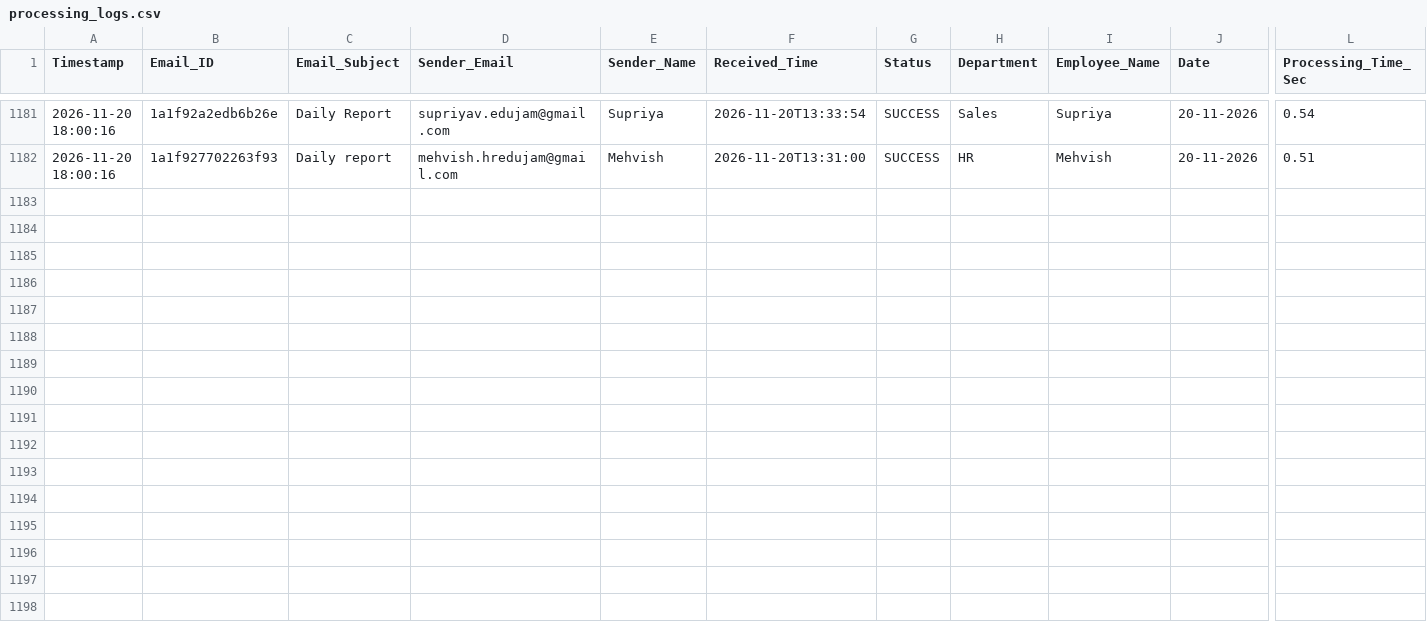
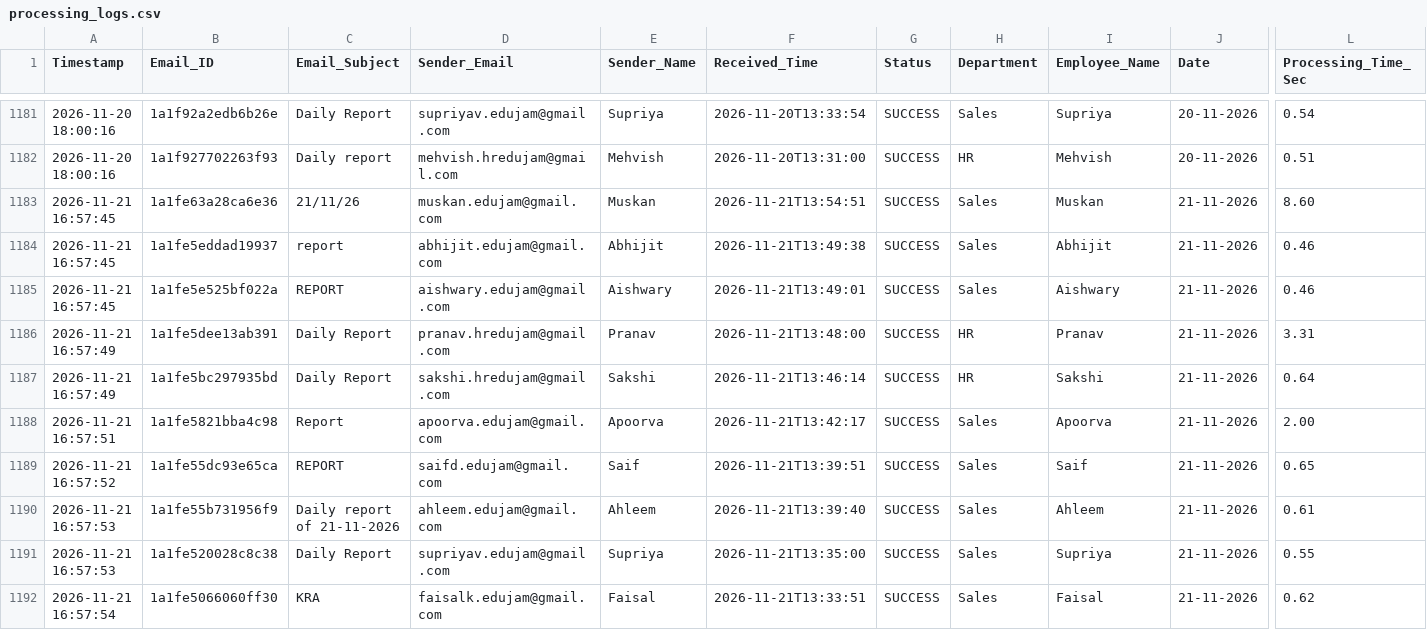
Before and after one commit to Hardik0241/Report_Automation, a CSV file: Working_Report_Editor/logs/processing_logs.csv, drawn as a sheet; only a part is shown, gaps mark what is left out; rows hold the shown columns only; the diff names each change by its address in the sheet, - before the commit and + after, or states it on an @@ line.

```diff
--- a/Working_Report_Editor/logs/processing_logs.csv
+++ b/Working_Report_Editor/logs/processing_logs.csv
+row 1183: 2026-11-21 16:57:45 | 1a1fe63a28ca6e36 | 21/11/26 | muskan.edujam@gmail.com | Muskan | 2026-11-21T13:54:51 | SUCCESS | Sales | Muskan | 21-11-2026 | 8.60
+row 1184: 2026-11-21 16:57:45 | 1a1fe5eddad19937 | report | abhijit.edujam@gmail.com | Abhijit | 2026-11-21T13:49:38 | SUCCESS | Sales | Abhijit | 21-11-2026 | 0.46
+row 1185: 2026-11-21 16:57:45 | 1a1fe5e525bf022a | REPORT | aishwary.edujam@gmail.com | Aishwary | 2026-11-21T13:49:01 | SUCCESS | Sales | Aishwary | 21-11-2026 | 0.46
+row 1186: 2026-11-21 16:57:49 | 1a1fe5dee13ab391 | Daily Report | pranav.hredujam@gmail.com | Pranav | 2026-11-21T13:48:00 | SUCCESS | HR | Pranav | 21-11-2026 | 3.31
+row 1187: 2026-11-21 16:57:49 | 1a1fe5bc297935bd | Daily Report | sakshi.hredujam@gmail.com | Sakshi | 2026-11-21T13:46:14 | SUCCESS | HR | Sakshi | 21-11-2026 | 0.64
+row 1188: 2026-11-21 16:57:51 | 1a1fe5821bba4c98 | Report | apoorva.edujam@gmail.com | Apoorva | 2026-11-21T13:42:17 | SUCCESS | Sales | Apoorva | 21-11-2026 | 2.00
+row 1189: 2026-11-21 16:57:52 | 1a1fe55dc93e65ca | REPORT | saifd.edujam@gmail.com | Saif | 2026-11-21T13:39:51 | SUCCESS | Sales | Saif | 21-11-2026 | 0.65
+row 1190: 2026-11-21 16:57:53 | 1a1fe55b731956f9 | Daily report of 21-11-2026 | ahleem.edujam@gmail.com | Ahleem | 2026-11-21T13:39:40 | SUCCESS | Sales | Ahleem | 21-11-2026 | 0.61
+row 1191: 2026-11-21 16:57:53 | 1a1fe520028c8c38 | Daily Report | supriyav.edujam@gmail.com | Supriya | 2026-11-21T13:35:00 | SUCCESS | Sales | Supriya | 21-11-2026 | 0.55
+row 1192: 2026-11-21 16:57:54 | 1a1fe5066060ff30 | KRA | faisalk.edujam@gmail.com | Faisal | 2026-11-21T13:33:51 | SUCCESS | Sales | Faisal | 21-11-2026 | 0.62
```
